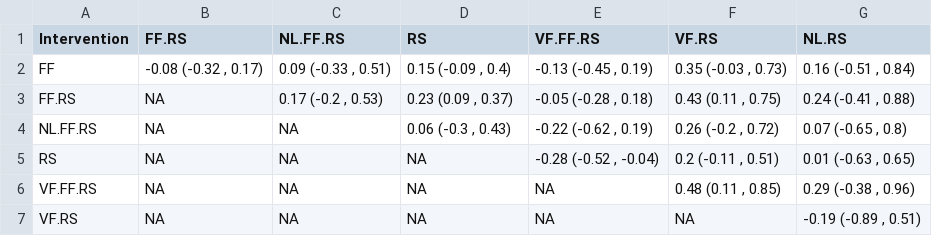
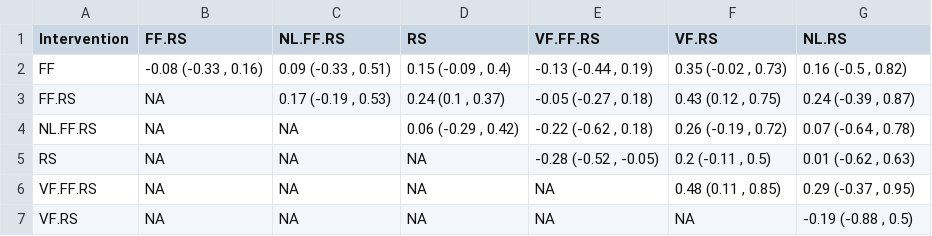
Before and after one commit to Instructional-Research-Group-IRG/network-meta-analysis, a CSV file: nma_league_table_d3wn_allnodes.csv, drawn as a sheet.

```diff
--- a/nma_league_table_d3wn_allnodes.csv
+++ b/nma_league_table_d3wn_allnodes.csv
@@ -1,7 +1,7 @@
 Intervention,FF.RS,NL.FF.RS,RS,VF.FF.RS,VF.RS,NL.RS
-FF,"-0.08 (-0.32 , 0.17)","0.09 (-0.33 , 0.51)","0.15 (-0.09 , 0.4)","-0.13 (-0.45 , 0.19)","0.35 (-0.03 , 0.73)","0.16 (-0.51 , 0.84)"
-FF.RS,NA,"0.17 (-0.2 , 0.53)","0.23 (0.09 , 0.37)","-0.05 (-0.28 , 0.18)","0.43 (0.11 , 0.75)","0.24 (-0.41 , 0.88)"
-NL.FF.RS,NA,NA,"0.06 (-0.3 , 0.43)","-0.22 (-0.62 , 0.19)","0.26 (-0.2 , 0.72)","0.07 (-0.65 , 0.8)"
-RS,NA,NA,NA,"-0.28 (-0.52 , -0.04)","0.2 (-0.11 , 0.51)","0.01 (-0.63 , 0.65)"
-VF.FF.RS,NA,NA,NA,NA,"0.48 (0.11 , 0.85)","0.29 (-0.38 , 0.96)"
-VF.RS,NA,NA,NA,NA,NA,"-0.19 (-0.89 , 0.51)"
+FF,"-0.08 (-0.33 , 0.16)","0.09 (-0.33 , 0.51)","0.15 (-0.09 , 0.4)","-0.13 (-0.44 , 0.19)","0.35 (-0.02 , 0.73)","0.16 (-0.5 , 0.82)"
+FF.RS,NA,"0.17 (-0.19 , 0.53)","0.24 (0.1 , 0.37)","-0.05 (-0.27 , 0.18)","0.43 (0.12 , 0.75)","0.24 (-0.39 , 0.87)"
+NL.FF.RS,NA,NA,"0.06 (-0.29 , 0.42)","-0.22 (-0.62 , 0.18)","0.26 (-0.19 , 0.72)","0.07 (-0.64 , 0.78)"
+RS,NA,NA,NA,"-0.28 (-0.52 , -0.05)","0.2 (-0.11 , 0.5)","0.01 (-0.62 , 0.63)"
+VF.FF.RS,NA,NA,NA,NA,"0.48 (0.11 , 0.85)","0.29 (-0.37 , 0.95)"
+VF.RS,NA,NA,NA,NA,NA,"-0.19 (-0.88 , 0.5)"
```
Also changed, not shown: 3 other files.
